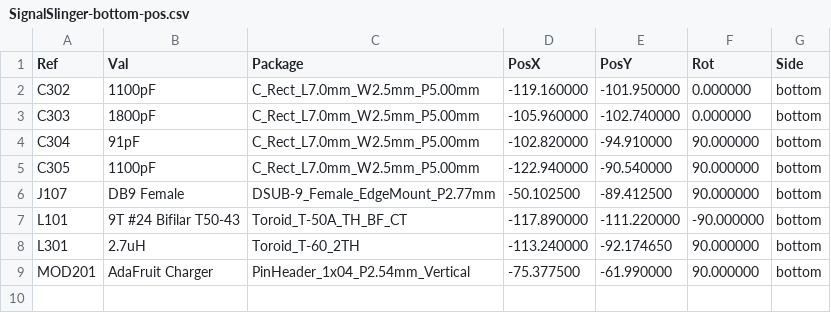
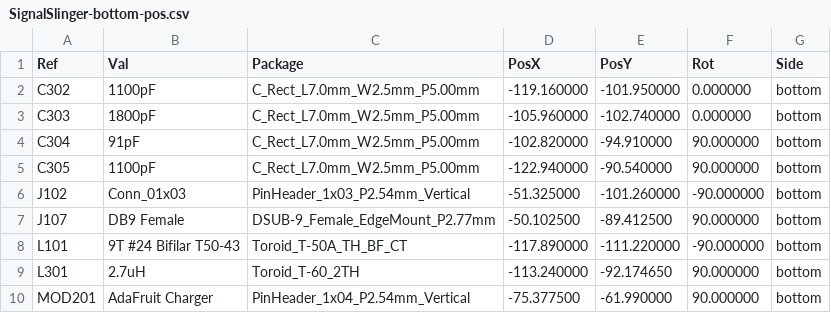
Before and after one commit to OpenARDF/SignalSlinger, a CSV file: KiCad/SignalSlinger/Gerber/SignalSlinger-bottom-pos.csv, drawn as a sheet; the diff names each change by its address in the sheet, - before the commit and + after, or states it on an @@ line.

```diff
--- a/KiCad/SignalSlinger/Gerber/SignalSlinger-bottom-pos.csv
+++ b/KiCad/SignalSlinger/Gerber/SignalSlinger-bottom-pos.csv
+row 6: J102 | Conn_01x03 | PinHeader_1x03_P2.54mm_Vertical | -51.325000 | -101.260000 | -90.000000 | bottom
```
Also changed, not shown: KiCad/SignalSlinger/Gerber/SignalSlinger-all-pos.csv, KiCad/SignalSlinger/Gerber/SignalSlinger-top-pos.csv, 27 other files.
